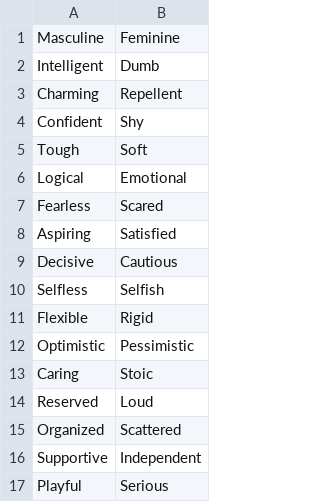
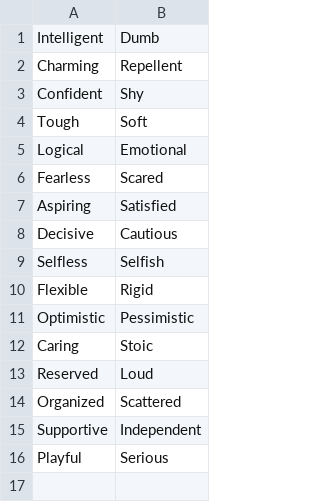
Before and after one commit to luca2618/COMP550_project, a CSV file: axes/final_antonyms.csv, drawn as a sheet.

```diff
--- a/axes/final_antonyms.csv
+++ b/axes/final_antonyms.csv
@@ -1,2 +1 @@
-Masculine,Feminine
 Intelligent,Dumb
```
Also changed, not shown: 1 other file.
